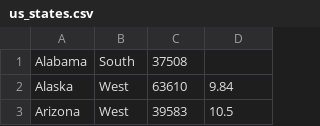
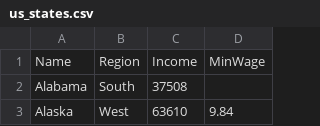
Before and after one commit to 13bfrancis/us_states_statistics, a CSV file: us_states.csv, drawn as a sheet; only a part is shown; the shorter side is filled out with more unchanged rows.

Commit message:
fixed header row of csv file

```diff
--- a/us_states.csv
+++ b/us_states.csv
@@ -1 +1,2 @@
+Name,Region,Income,MinWage
 Alabama,South,37508,
```
